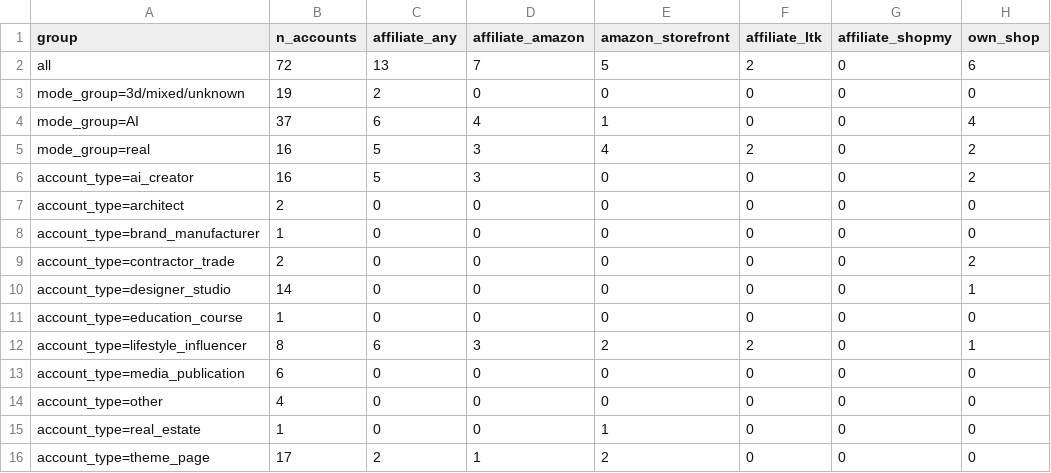
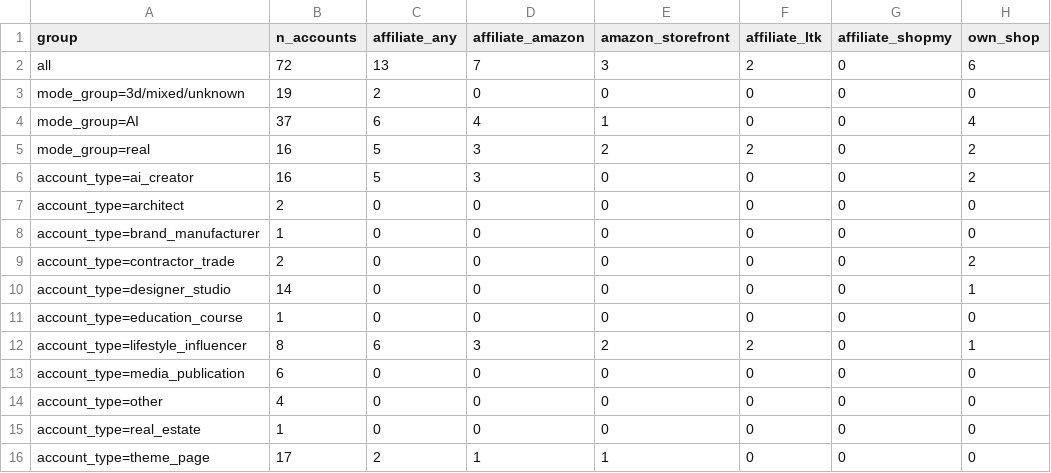
Before and after one commit to alexhahn196/Test-Pr-fung-, a CSV file: instagram-interior-research/data/processed/stats/monetization_summary.csv, drawn as a sheet; only a part is shown; the diff names each change by its address in the sheet, - before the commit and + after, or states it on an @@ line.

```diff
--- a/instagram-interior-research/data/processed/stats/monetization_summary.csv
+++ b/instagram-interior-research/data/processed/stats/monetization_summary.csv
-E2 (amazon_storefront): 5
+E2 (amazon_storefront): 3
-E5 (amazon_storefront): 4
+E5 (amazon_storefront): 2
-E15 (amazon_storefront): 1
+E15 (amazon_storefront): 0
-E16 (amazon_storefront): 2
+E16 (amazon_storefront): 1
```
Also changed, not shown: instagram-interior-research/data/processed/stats/monetization_accounts.csv, 40 other files.
